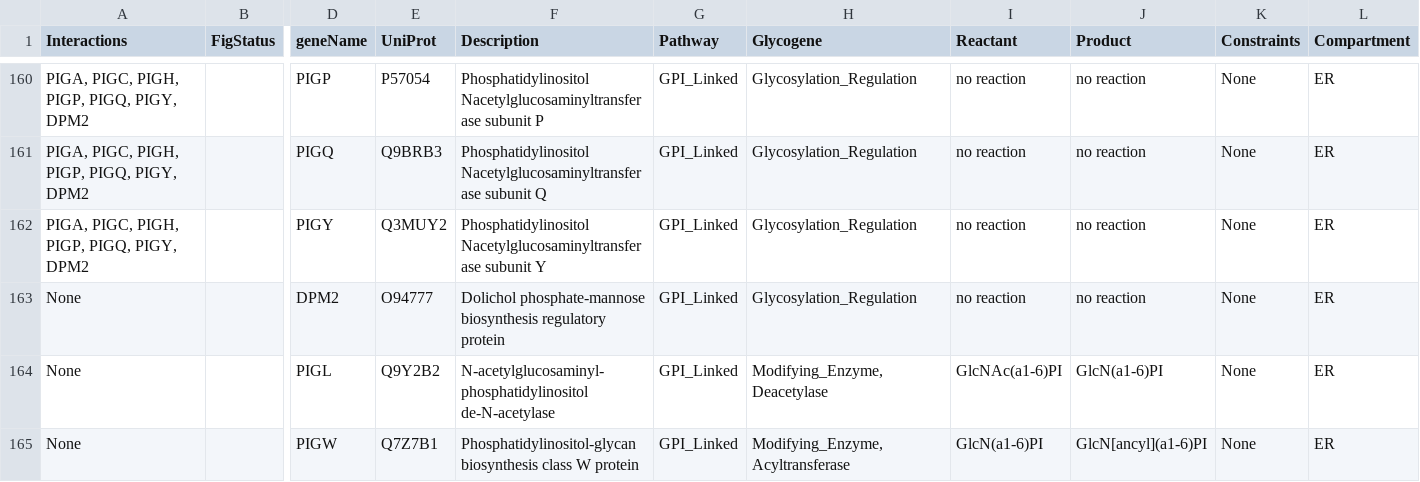
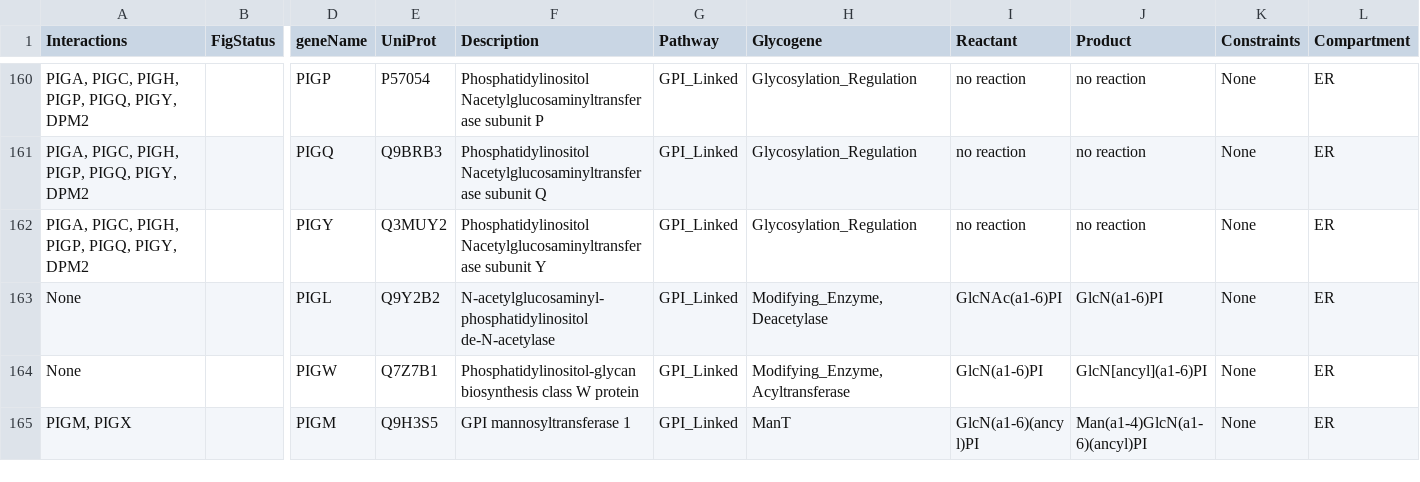
Before and after one commit to neel-lab/GlycoEnzOnto, a TSV file: finishedGlycogenes.tsv, drawn as a sheet; only a part is shown, gaps mark what is left out; the shorter side is filled out with more unchanged rows; rows hold the shown columns only; the diff names each change by its address in the sheet, - before the commit and + after, or states it on an @@ line.

Commit message:
Removed duplicated instance of "DPM2" from ontology

```diff
--- a/finishedGlycogenes.tsv
+++ b/finishedGlycogenes.tsv
-row 163: None |  | DPM2 | O94777 | Dolichol phosphate-mannose biosynthesis regulatory protein | GPI_Linked | Glycosylation_Regulation | no reaction | no reaction | None | ER
```
